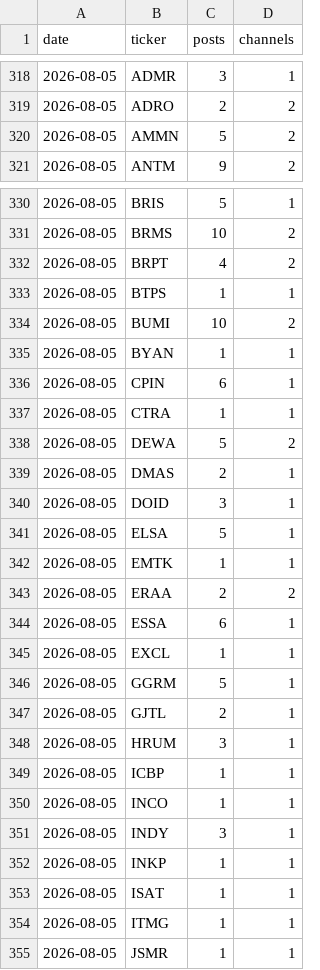
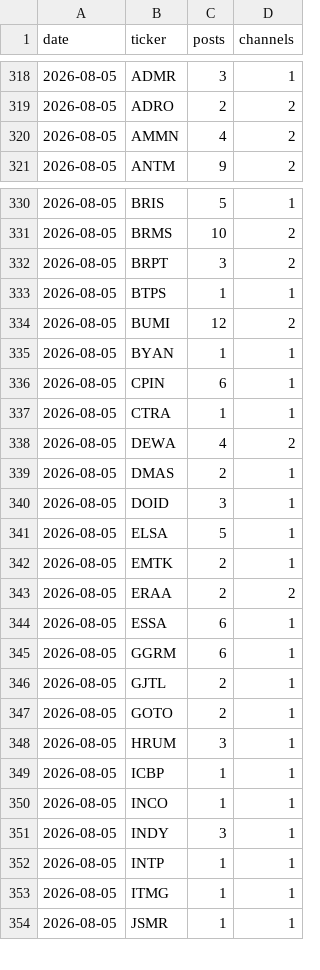
Before and after one commit to andrebenas77/idx-telegram-screener, a CSV file: data/history.csv, drawn as a sheet; only a part is shown, gaps mark what is left out; the diff covers the shown part only.

```diff
--- a/data/history.csv
+++ b/data/history.csv
@@ -319,3 +319,3 @@ date,ticker,posts,channels
 2026-08-05,ADRO,2,2
-2026-08-05,AMMN,5,2
+2026-08-05,AMMN,4,2
 2026-08-05,ANTM,9,2
@@ -331,5 +331,5 @@ date,ticker,posts,channels
 2026-08-05,BRMS,10,2
-2026-08-05,BRPT,4,2
+2026-08-05,BRPT,3,2
 2026-08-05,BTPS,1,1
-2026-08-05,BUMI,10,2
+2026-08-05,BUMI,12,2
 2026-08-05,BYAN,1,1
@@ -337,3 +337,3 @@ date,ticker,posts,channels
 2026-08-05,CTRA,1,1
-2026-08-05,DEWA,5,2
+2026-08-05,DEWA,4,2
 2026-08-05,DMAS,2,1
@@ -341,8 +341,8 @@ date,ticker,posts,channels
 2026-08-05,ELSA,5,1
-2026-08-05,EMTK,1,1
+2026-08-05,EMTK,2,1
 2026-08-05,ERAA,2,2
 2026-08-05,ESSA,6,1
-2026-08-05,EXCL,1,1
-2026-08-05,GGRM,5,1
+2026-08-05,GGRM,6,1
 2026-08-05,GJTL,2,1
+2026-08-05,GOTO,2,1
 2026-08-05,HRUM,3,1
@@ -351,4 +351,3 @@ date,ticker,posts,channels
 2026-08-05,INDY,3,1
-2026-08-05,INKP,1,1
-2026-08-05,ISAT,1,1
+2026-08-05,INTP,1,1
 2026-08-05,ITMG,1,1
```
Also changed, not shown: 2 added rows and 4 edited cells elsewhere in this file, docs/history.csv, 3 other files.
